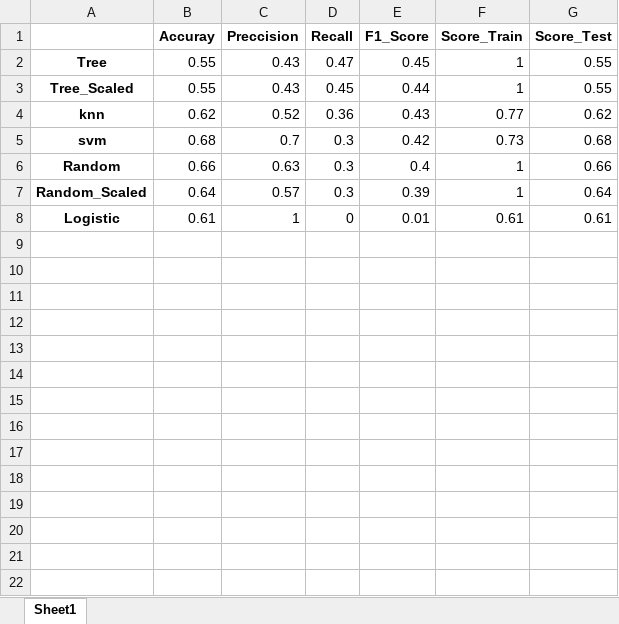
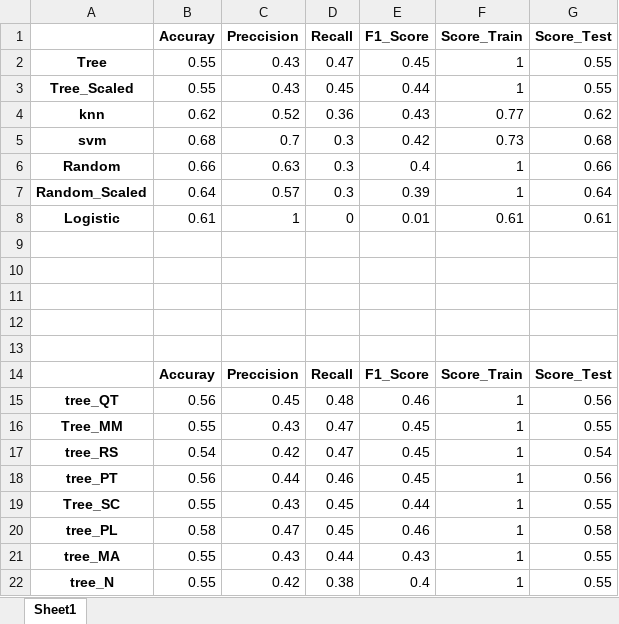
Before and after one commit to isra-st/Water_Potability, an Excel workbook: Reports_Insight_Tables/Model_Selection.xlsx, sheet Sheet1, drawn as a sheet; values as stored, in another font and other column widths than the file's, no borders; the diff names each change by its address in the sheet, - before the commit and + after, or states it on an @@ line.

```diff
--- a/Reports_Insight_Tables/Model_Selection.xlsx (sheet Sheet1)
+++ b/Reports_Insight_Tables/Model_Selection.xlsx (sheet Sheet1)
+row 9: (empty)
+row 10: (empty)
+row 11: (empty)
+row 12: (empty)
+row 13: (empty)
+row 14:  | Accuray | Preccision | Recall | F1_Score | Score_Train | Score_Test
+row 15: tree_QT | 0.56 | 0.45 | 0.48 | 0.46 | 1 | 0.56
+row 16: Tree_MM | 0.55 | 0.43 | 0.47 | 0.45 | 1 | 0.55
+row 17: tree_RS | 0.54 | 0.42 | 0.47 | 0.45 | 1 | 0.54
+row 18: tree_PT | 0.56 | 0.44 | 0.46 | 0.45 | 1 | 0.56
+row 19: Tree_SC | 0.55 | 0.43 | 0.45 | 0.44 | 1 | 0.55
+row 20: tree_PL | 0.58 | 0.47 | 0.45 | 0.46 | 1 | 0.58
+row 21: tree_MA | 0.55 | 0.43 | 0.44 | 0.43 | 1 | 0.55
+row 22: tree_N | 0.55 | 0.42 | 0.38 | 0.4 | 1 | 0.55
```
Also changed, not shown: 10 other files.
